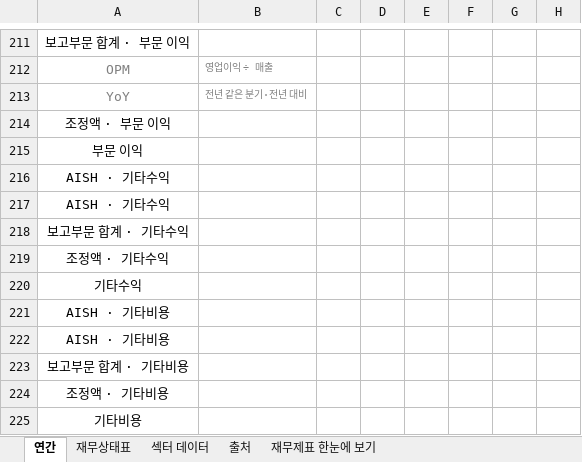
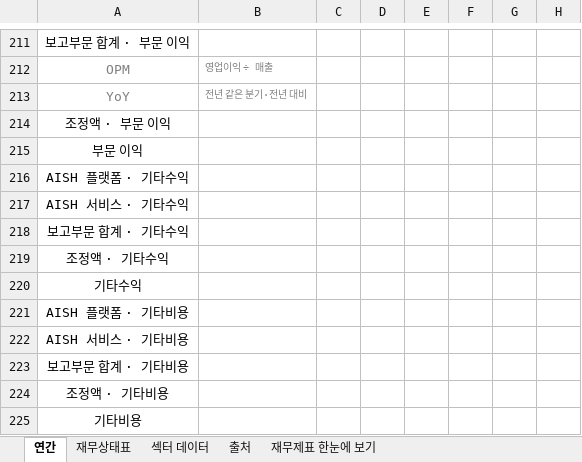
Before and after one commit to minwook1011/earnings-screener, an Excel workbook: docs/data/jp/xlsx/3773.xlsx, sheet 연간, drawn as a sheet; only a part is shown, gaps mark what is left out; values as stored, in another font and other column widths than the file's, no borders; the diff covers the shown part only; the diff names each change by its address in the sheet, - before the commit and + after, or states it on an @@ line.

```diff
--- a/docs/data/jp/xlsx/3773.xlsx (sheet 연간)
+++ b/docs/data/jp/xlsx/3773.xlsx (sheet 연간)
-A216: AISH · 기타수익
+A216: AISH 플랫폼 · 기타수익
-A217: AISH · 기타수익
+A217: AISH 서비스 · 기타수익
-A221: AISH · 기타비용
+A221: AISH 플랫폼 · 기타비용
-A222: AISH · 기타비용
+A222: AISH 서비스 · 기타비용
```
Also changed, not shown: 22 edited cells elsewhere in this sheet, 2 other files.
